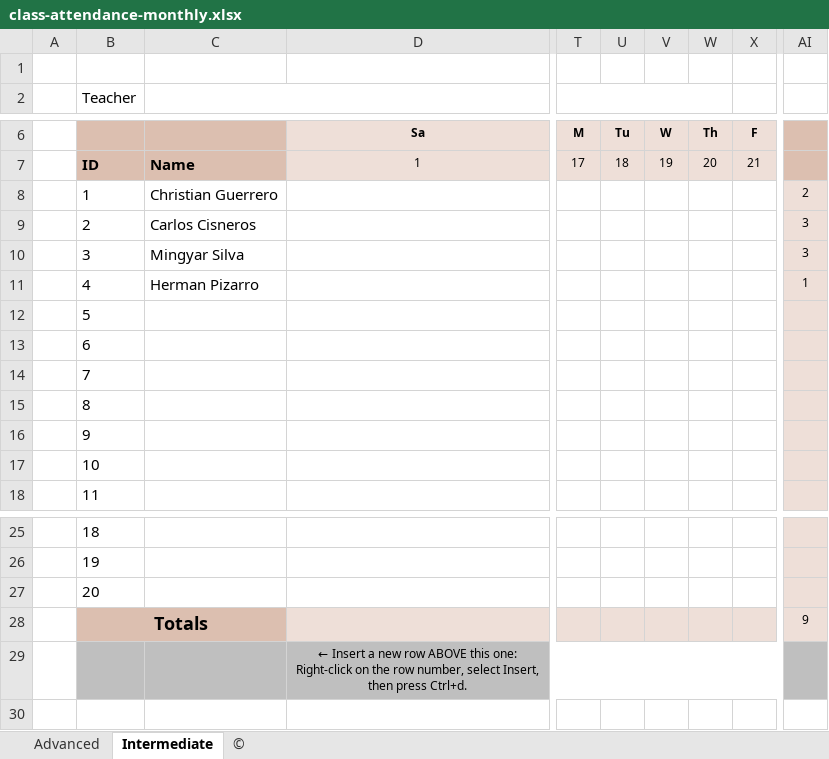
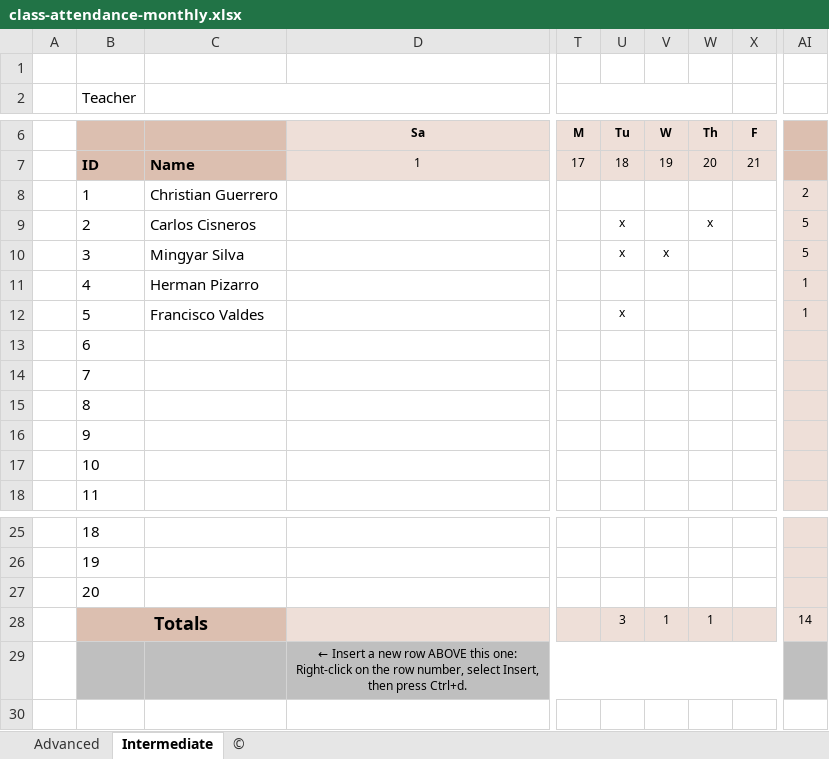
Before and after one commit to krapes/English-Class, an Excel workbook: Executive_English_Now/class-attendance-monthly.xlsx, sheet Intermediate, drawn as a sheet; only a part is shown, gaps mark what is left out; values as stored, in another font and other column widths than the file's, no borders; charts and pictures and conditional formats not drawn; the diff names each change by its address in the sheet, - before the commit and + after, or states it on an @@ line.

```diff
--- a/Executive_English_Now/class-attendance-monthly.xlsx (sheet Intermediate)
+++ b/Executive_English_Now/class-attendance-monthly.xlsx (sheet Intermediate)
-U9:U10: (empty)
+U9:U10: x
-W9: (empty)
+W9: x
-AI9:AI10: 3
+AI9:AI10: 5
-V10: (empty)
+V10: x
-C12: (empty)
+C12: Francisco Valdes
-U12: (empty)
+U12: x
-AI12: (empty)
+AI12: 1
-U28: (empty)
+U28: 3
-V28: (empty)
+V28: 1
-W28: (empty)
+W28: 1
-AI28: 9
+AI28: 14
```
Also changed, not shown: sheet Advanced, Executive_English_Now/Pay_Calendar.xlsx, 11 other files.
